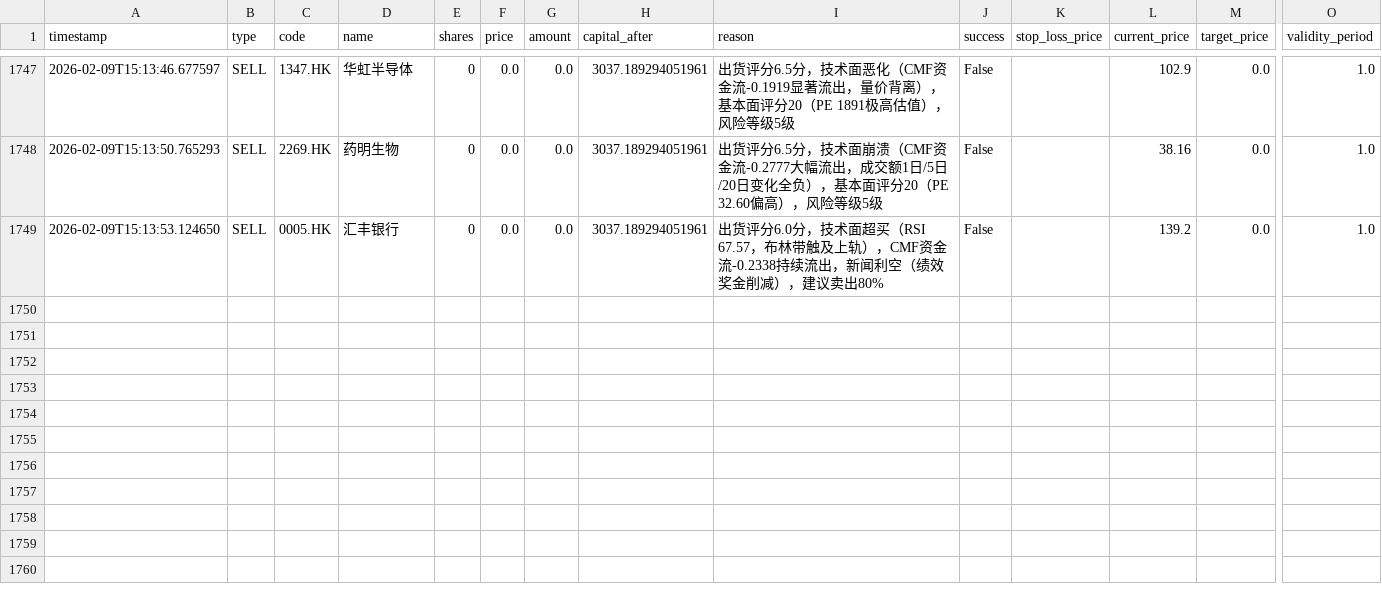
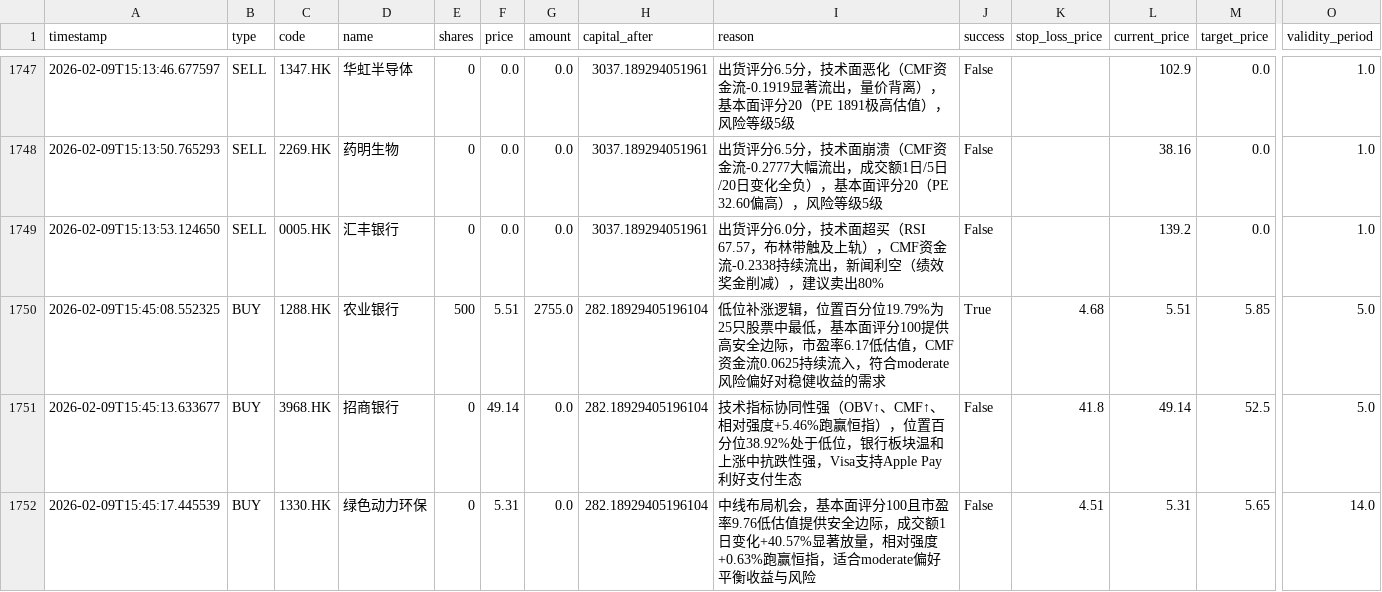
Before and after one commit to wonglaitung/fortune, a CSV file: data/simulation_transactions.csv, drawn as a sheet; only a part is shown, gaps mark what is left out; rows hold the shown columns only; the diff names each change by its address in the sheet, - before the commit and + after, or states it on an @@ line.

Commit message:
Update data files on 2026-02-09 16:00:34

```diff
--- a/data/simulation_transactions.csv
+++ b/data/simulation_transactions.csv
+row 1750: 2026-02-09T15:45:08.552325 | BUY | 1288.HK | 农业银行 | 500 | 5.51 | 2755.0 | 282.18929405196104 | 低位补涨逻辑，位置百分位19.79%为25只股票中最低，基本面评分100提供高安全边际，市盈率6.17低估值，CMF资金流0.0625持续流入，符合moderate风险偏好对稳健收益的需求 | True | 4.68 | 5.51 | 5.85 | 5.0
+row 1751: 2026-02-09T15:45:13.633677 | BUY | 3968.HK | 招商银行 | 0 | 49.14 | 0.0 | 282.18929405196104 | 技术指标协同性强（OBV↑、CMF↑、相对强度+5.46%跑赢恒指），位置百分位38.92%处于低位，银行板块温和上涨中抗跌性强，Visa支持Apple Pay利好支付生态 | False | 41.8 | 49.14 | 52.5 | 5.0
+row 1752: 2026-02-09T15:45:17.445539 | BUY | 1330.HK | 绿色动力环保 | 0 | 5.31 | 0.0 | 282.18929405196104 | 中线布局机会，基本面评分100且市盈率9.76低估值提供安全边际，成交额1日变化+40.57%显著放量，相对强度+0.63%跑赢恒指，适合moderate偏好平衡收益与风险 | False | 4.51 | 5.31 | 5.65 | 14.0
```
Also changed, not shown: data/simulation_portfolio.csv, 2 other files.
